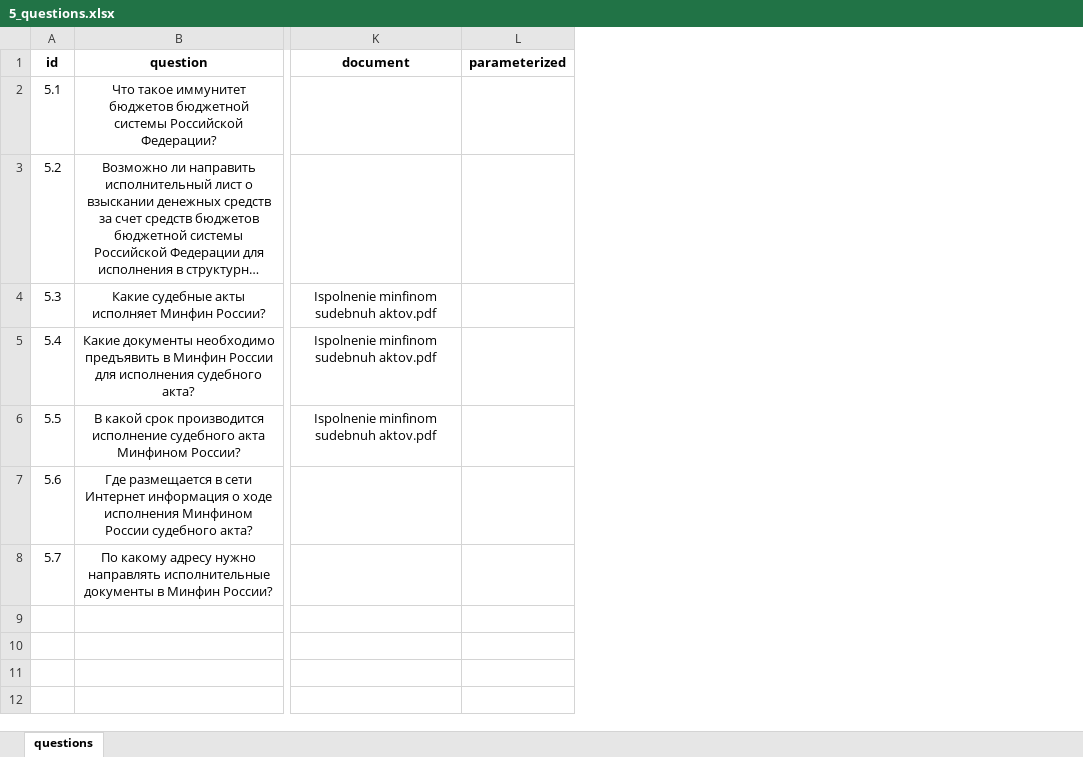
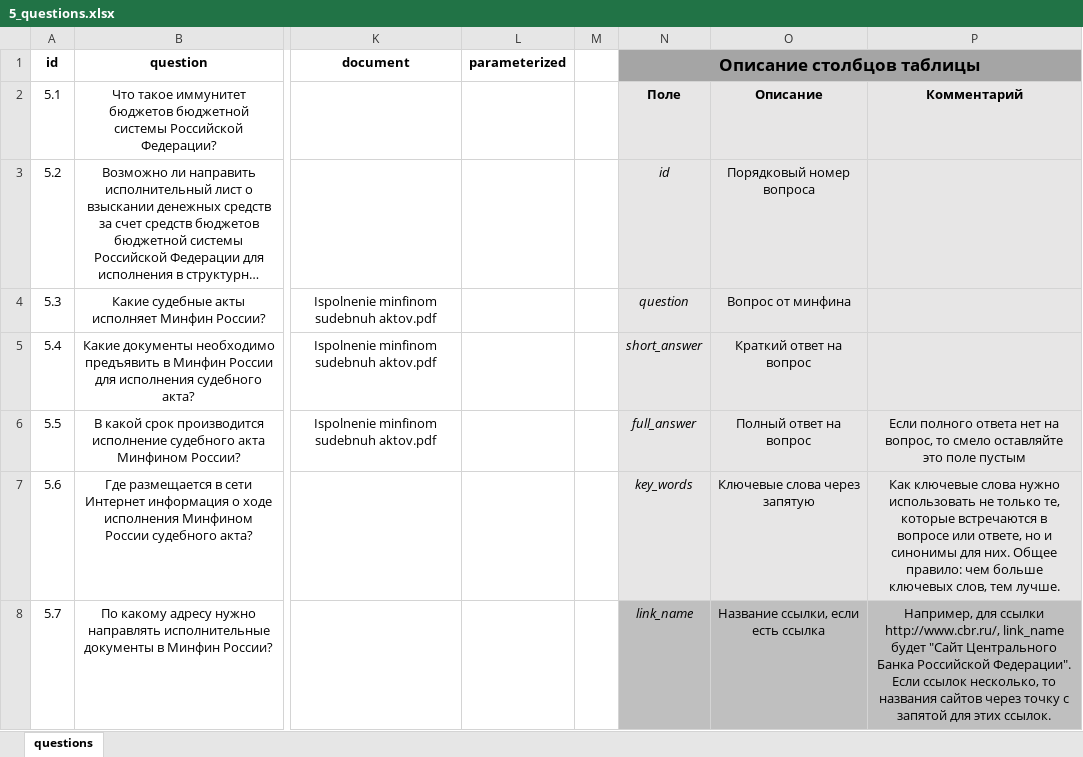
Before and after one commit to skor98/Datatron, an Excel workbook: data/minfin/5_questions.xlsx, sheet questions, drawn as a sheet; only a part is shown, gaps mark what is left out; long unchanged cells end in …; values as stored, in another font and other column widths than the file's, no borders; the diff covers the shown part only; the diff names each change by its address in the sheet, - before the commit and + after, or states it on an @@ line.

```diff
--- a/data/minfin/5_questions.xlsx (sheet questions)
+++ b/data/minfin/5_questions.xlsx (sheet questions)
+column M, empty
+column N (Описание столбцов таблицы), rows 2-8: Поле | id | question | short_answer | full_answer | key_words | link_name
+column O, rows 2-8: Описание | Порядковый номер вопроса | Вопрос от минфина | Краткий ответ на вопрос | Полный ответ на вопрос | Ключевые слова через запятую | Название ссылки, если есть ссылка
+column P, rows 2-8: Комментарий |  |  |  | Если полного ответа нет на вопрос, то смело оставляйте это поле пустым | Как ключевые слова нужно использовать не только те, которые встречаются в вопросе или ответе, но и синонимы для них. Общее правило: чем больше ключевых слов, тем лучше. | Например, для ссылки http://www.cbr.ru/, link_name будет "Сайт Центрального Банка Российской Федерации". Если ссылок несколько, то названия сайтов через точку с запятой для этих ссылок.
```
Also changed, not shown: 6 added rows elsewhere in this sheet, data/minfin/2_questions.xlsx, data/minfin/4_questions.xlsx, 2 other files.
